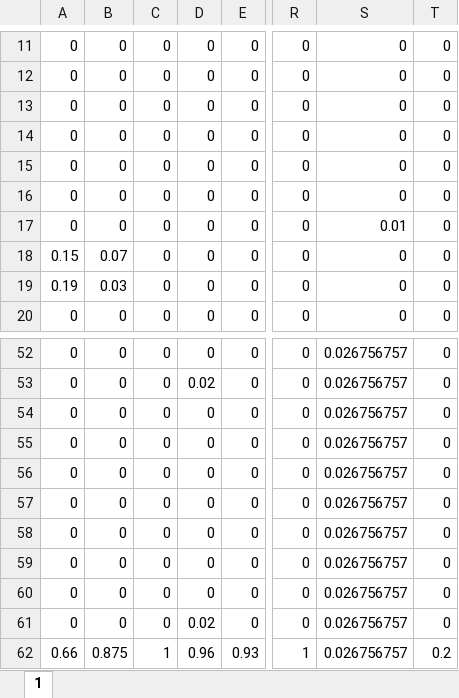
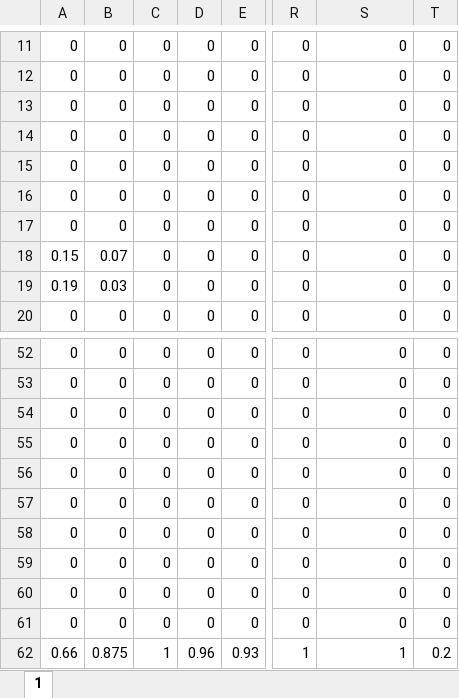
Before and after one commit to dewikiswani/RegEco-PADAGIMO-SOLUSI, an Excel workbook: LDC.xlsx, sheet 1, drawn as a sheet; only a part is shown, gaps mark what is left out; values as stored, in another font and other column widths than the file's, no borders; the diff covers the shown part only; the diff names each change by its address in the sheet, - before the commit and + after, or states it on an @@ line.

```diff
--- a/LDC.xlsx (sheet 1)
+++ b/LDC.xlsx (sheet 1)
-S17: 0.01
+S17: 0
-S52:S61: 0.026756757
+S52:S61: 0
-D53: 0.02
+D53: 0
-D61: 0.02
+D61: 0
-S62: 0.026756757
+S62: 1
```
Also changed, not shown: 26 edited cells elsewhere in this sheet, LAS_Lahan.xlsx, SType1.xlsx, 4 other files.
